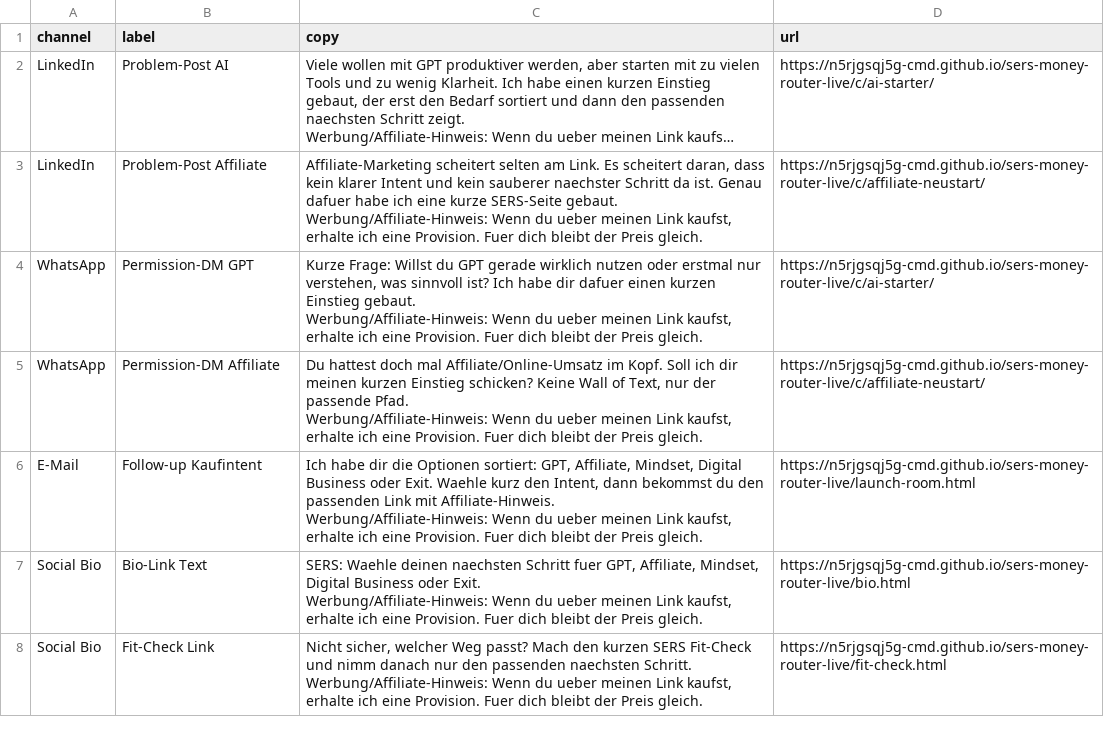
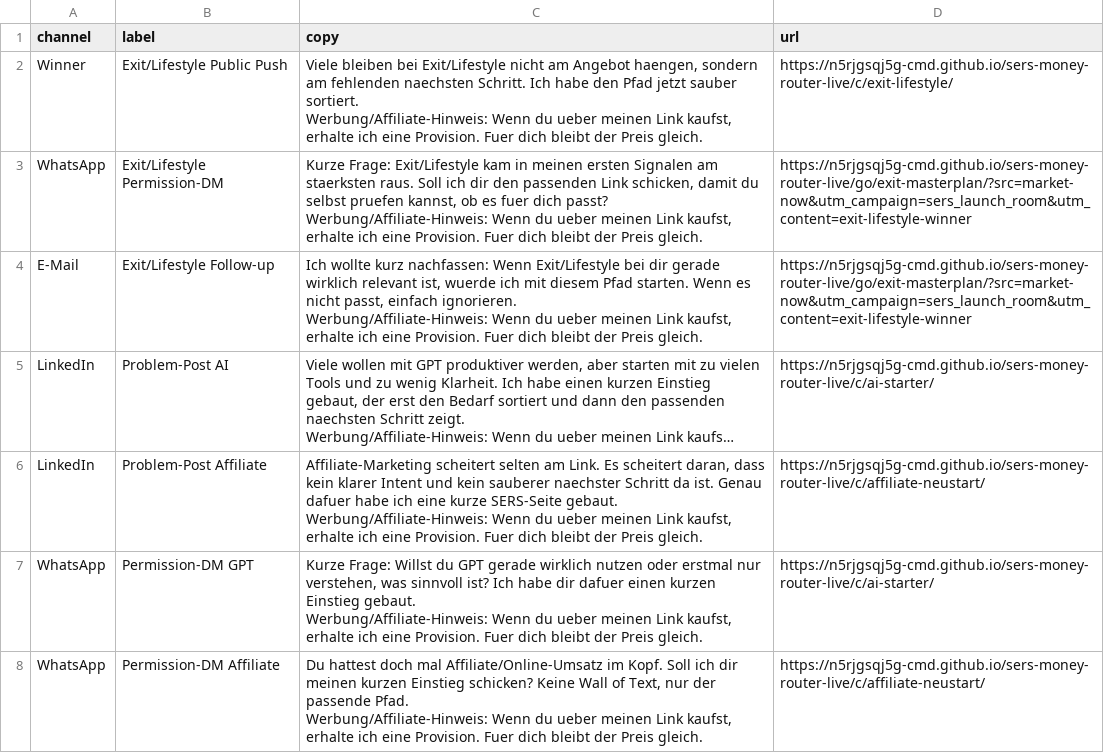
Before and after one commit to n5rjgsqj5g-cmd/sers-money-router-live, a CSV file: share-kit.csv, drawn as a sheet; only a part is shown; the shorter side is filled out with more unchanged rows; long unchanged cells end in …; ↵ is a line break in a cell; the diff names each change by its address in the sheet, - before the commit and + after, or states it on an @@ line.

Commit message:
Add market now campaign hub

```diff
--- a/share-kit.csv
+++ b/share-kit.csv
+row 2: Winner | Exit/Lifestyle Public Push | Viele bleiben bei Exit/Lifestyle nicht am Angebot haengen, sondern am fehlenden naechsten Schritt. Ich habe den Pfad jetzt sauber sortiert. ↵ Werbung/Affiliate-Hinweis: Wenn du ueber meinen Link kaufst, erhalte ich eine Provision. Fuer dich bleibt der Preis gleich. | https://n5rjgsqj5g-cmd.github.io/sers-money-router-live/c/exit-lifestyle/
+row 3: WhatsApp | Exit/Lifestyle Permission-DM | Kurze Frage: Exit/Lifestyle kam in meinen ersten Signalen am staerksten raus. Soll ich dir den passenden Link schicken, damit du selbst pruefen kannst, ob es fuer dich passt? ↵ Werbung/Affiliate-Hinweis: Wenn du ueber meinen Link kaufst, erhalte ich eine Provision. Fuer dich bleibt der Preis gleich. | https://n5rjgsqj5g-cmd.github.io/sers-money-router-live/go/exit-masterplan/?src=market-now&utm_campaign=sers_launch_room&utm_content=exit-lifestyle-winner
+row 4: E-Mail | Exit/Lifestyle Follow-up | Ich wollte kurz nachfassen: Wenn Exit/Lifestyle bei dir gerade wirklich relevant ist, wuerde ich mit diesem Pfad starten. Wenn es nicht passt, einfach ignorieren. ↵ Werbung/Affiliate-Hinweis: Wenn du ueber meinen Link kaufst, erhalte ich eine Provision. Fuer dich bleibt der Preis gleich. | https://n5rjgsqj5g-cmd.github.io/sers-money-router-live/go/exit-masterplan/?src=market-now&utm_campaign=sers_launch_room&utm_content=exit-lifestyle-winner
```
Also changed, not shown: 6 other files.
